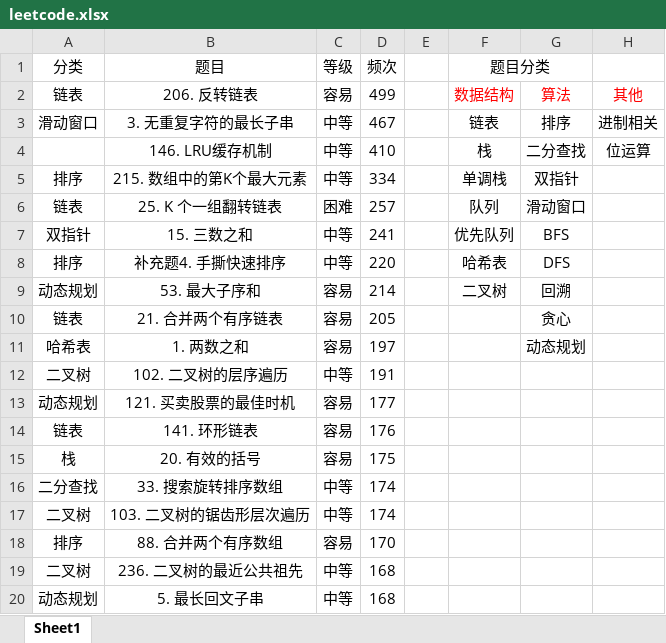
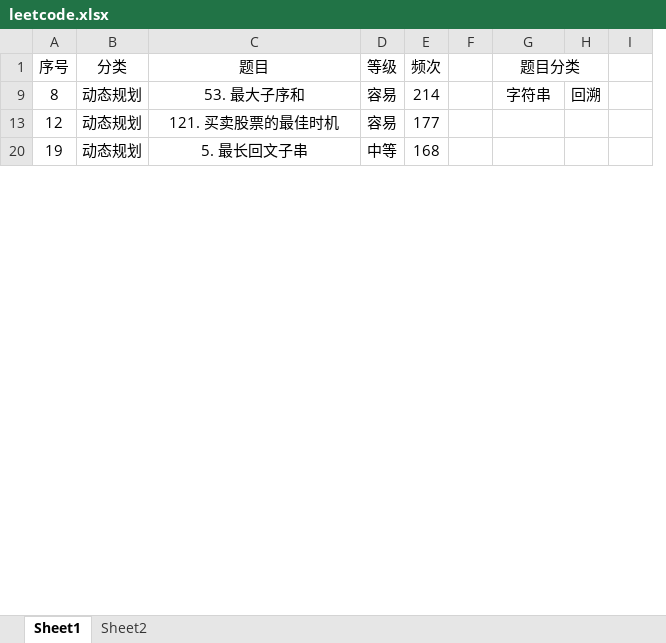
Before and after one commit to jswanyu/Data-Strucure-Learn, an Excel workbook: leetcode.xlsx, sheet Sheet1, drawn as a sheet; only a part is shown; values as stored, in another font and other column widths than the file's, no borders; removed rows and columns are numbered as before the commit, all else as after; the diff covers the shown part only; the diff names each change by its address in the sheet, - before the commit and + after, or states it on an @@ line.

```diff
--- a/leetcode.xlsx (sheet Sheet1)
+++ b/leetcode.xlsx (sheet Sheet1)
+sheet tab: Sheet2
+column A (序号), rows 9-20: 8 | 12 | 19
-column G, row 9: 回溯
-column H, empty
+column H, row 9: 回溯
+column I, empty
-row 2: 链表 | 206. 反转链表 | 容易 | 499 |  | 数据结构 | 算法 | 其他
-row 3: 滑动窗口 | 3. 无重复字符的最长子串 | 中等 | 467 |  | 链表 | 排序 | 进制相关
-row 4:  | 146. LRU缓存机制 | 中等 | 410 |  | 栈 | 二分查找 | 位运算
-row 5: 排序 | 215. 数组中的第K个最大元素 | 中等 | 334 |  | 单调栈 | 双指针
-row 6: 链表 | 25. K 个一组翻转链表 | 困难 | 257 |  | 队列 | 滑动窗口
-row 7: 双指针 | 15. 三数之和 | 中等 | 241 |  | 优先队列 | BFS
-row 8: 排序 | 补充题4. 手撕快速排序 | 中等 | 220 |  | 哈希表 | DFS
-G9 (题目分类): 二叉树
+G9 (题目分类): 字符串
-row 10: 链表 | 21. 合并两个有序链表 | 容易 | 205 |  |  | 贪心
-row 11: 哈希表 | 1. 两数之和 | 容易 | 197 |  |  | 动态规划
-row 12: 二叉树 | 102. 二叉树的层序遍历 | 中等 | 191
-row 14: 链表 | 141. 环形链表 | 容易 | 176
-row 15: 栈 | 20. 有效的括号 | 容易 | 175
-row 16: 二分查找 | 33. 搜索旋转排序数组 | 中等 | 174
-row 17: 二叉树 | 103. 二叉树的锯齿形层次遍历 | 中等 | 174
-row 18: 排序 | 88. 合并两个有序数组 | 容易 | 170
-row 19: 二叉树 | 236. 二叉树的最近公共祖先 | 中等 | 168
```
Also changed, not shown: 175 removed rows elsewhere in this sheet, hidden cells, 1 other file.
